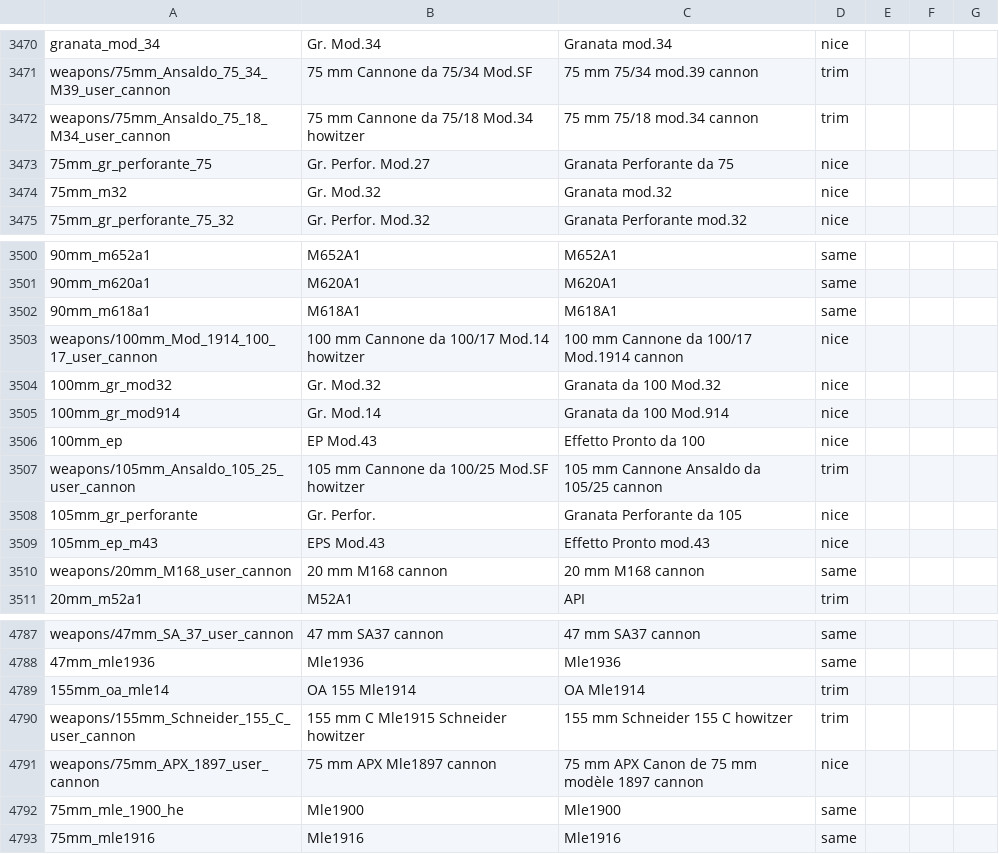
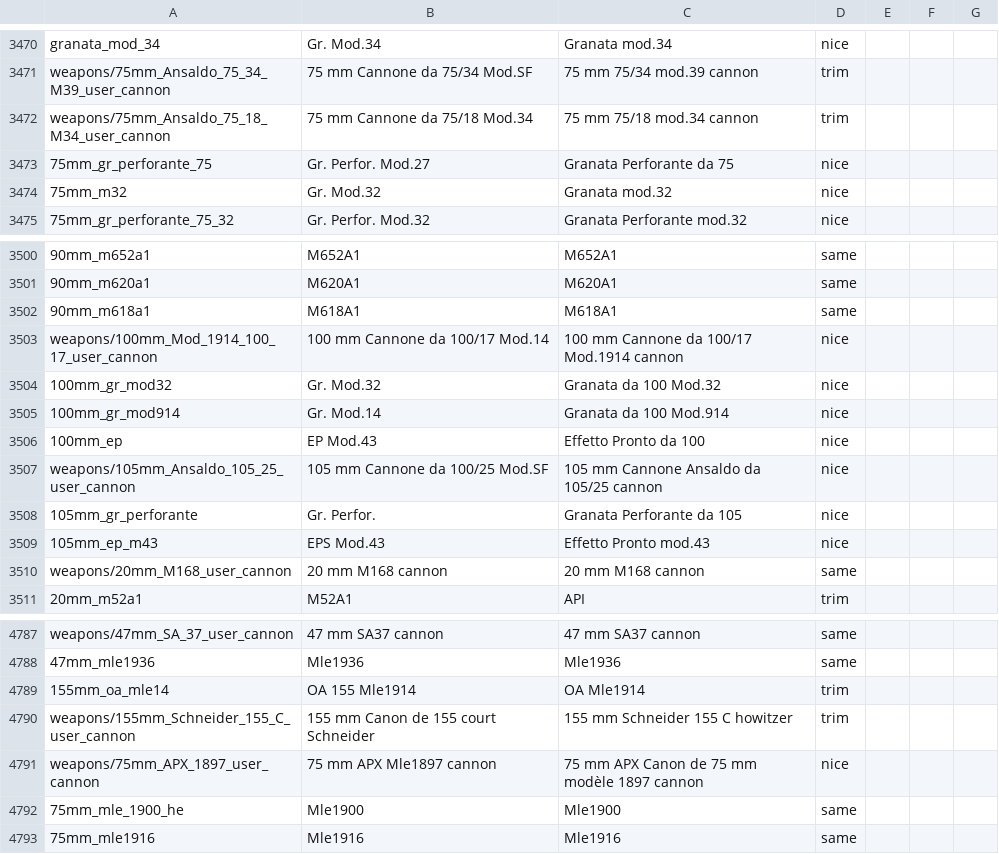
Before and after one commit to mikechuy/SCAM, a CSV file: units_weaponry.csv, drawn as a sheet; only a part is shown, gaps mark what is left out; the diff names each change by its address in the sheet, - before the commit and + after, or states it on an @@ line.

```diff
--- a/units_weaponry.csv
+++ b/units_weaponry.csv
-B3472: 75 mm Cannone da 75/18 Mod.34 howitzer
+B3472: 75 mm Cannone da 75/18 Mod.34
-B3503: 100 mm Cannone da 100/17 Mod.14 howitzer
+B3503: 100 mm Cannone da 100/17 Mod.14
-B3507: 105 mm Cannone da 100/25 Mod.SF howitzer
+B3507: 105 mm Cannone da 100/25 Mod.SF
-D3507: trim
+D3507: nice
-B4790: 155 mm C Mle1915 Schneider howitzer
+B4790: 155 mm Canon de 155 court Schneider
```
Also changed, not shown: inf.csv, menu.csv, 1 other file.
